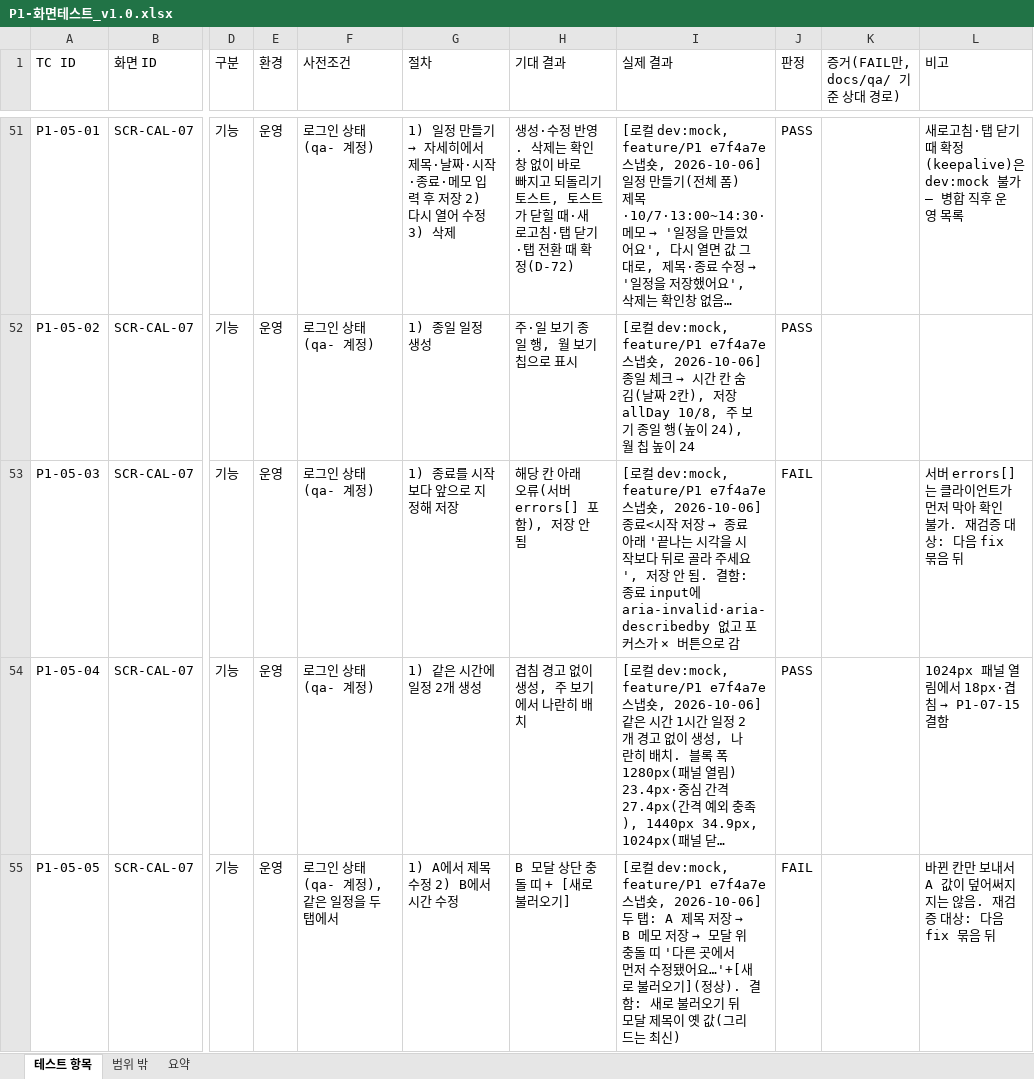
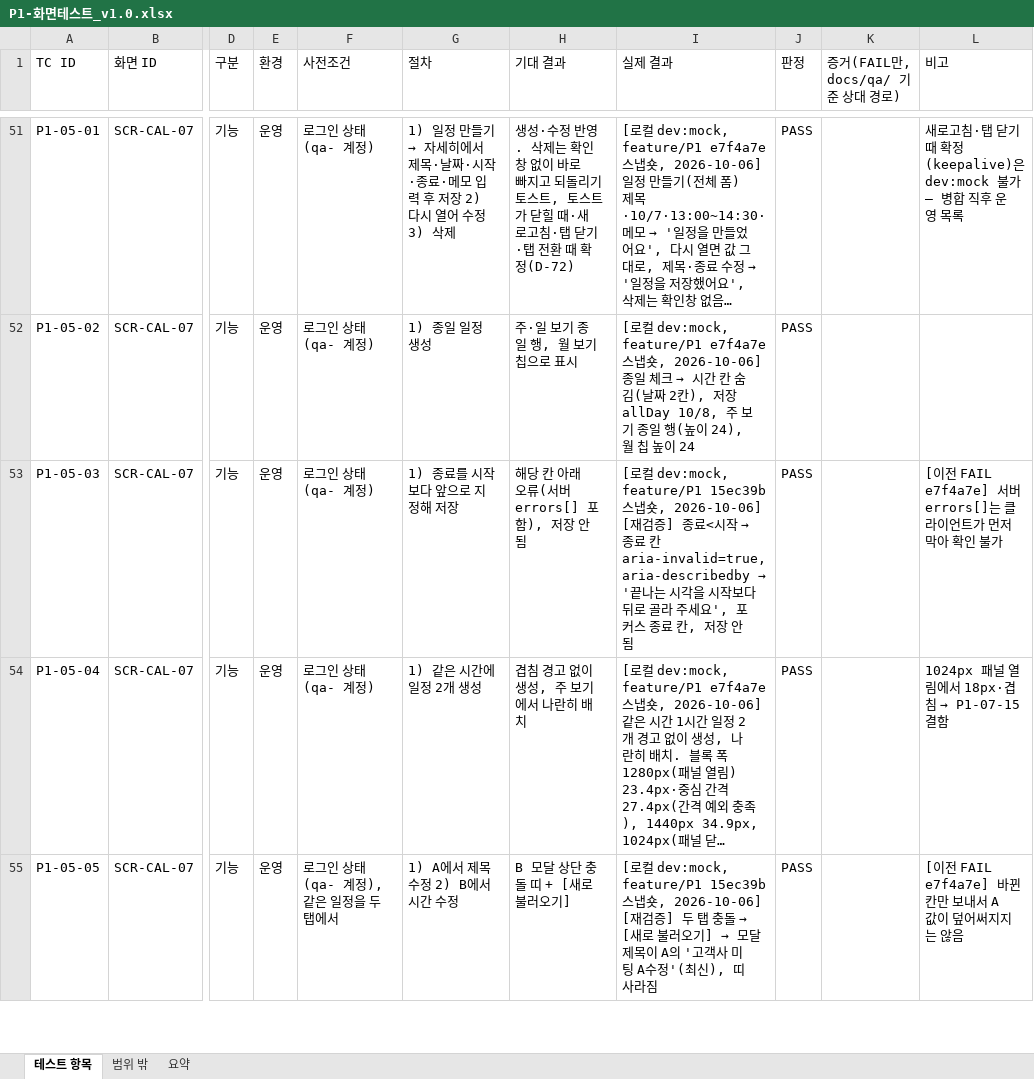
Before and after one commit to tungasa200/erp-project, an Excel workbook: docs/qa/P1-화면테스트_v1.0.xlsx, sheet 테스트 항목, drawn as a sheet; only a part is shown, gaps mark what is left out; long unchanged cells end in …; values as stored, in another font and other column widths than the file's, no cell formats; the diff covers the shown part only; the diff names each change by its address in the sheet, - before the commit and + after, or states it on an @@ line.

```diff
--- a/docs/qa/P1-화면테스트_v1.0.xlsx (sheet 테스트 항목)
+++ b/docs/qa/P1-화면테스트_v1.0.xlsx (sheet 테스트 항목)
@@ I53 (실제 결과): …컬 dev:mock, feature/P1 e7f4a7e 스냅숏, 2026-10-06] 종료<시작 저장 → 종료 아래 '끝나는 시각을 시작보다 뒤로 골라 주세요', 저장 안 됨. 결함: 종료 input에 aria-invalid·aria-describedby 없고 포커스가 × 버튼으로 감 → …컬 dev:mock, feature/P1 15ec39b 스냅숏, 2026-10-06] [재검증] 종료<시작 → 종료 칸 aria-invalid=true, aria-describedby → '끝나는 시각을 시작보다 뒤로 골라 주세요', 포커스 종료 칸, 저장 안 됨 @@
-J53 (판정): FAIL
+J53 (판정): PASS
-L53 (비고): 서버 errors[]는 클라이언트가 먼저 막아 확인 불가. 재검증 대상: 다음 fix 묶음 뒤
+L53 (비고): [이전 FAIL e7f4a7e] 서버 errors[]는 클라이언트가 먼저 막아 확인 불가
@@ I55 (실제 결과): …컬 dev:mock, feature/P1 e7f4a7e 스냅숏, 2026-10-06] 두 탭: A 제목 저장 → B 메모 저장 → 모달 위 충돌 띠 '다른 곳에서 먼저 수정됐어요…'+[새로 불러오기](정상). 결함: 새로 불러오기 뒤 모달 제목이 옛 값(그리드는 최신) → …컬 dev:mock, feature/P1 15ec39b 스냅숏, 2026-10-06] [재검증] 두 탭 충돌 → [새로 불러오기] → 모달 제목이 A의 '고객사 미팅 A수정'(최신), 띠 사라짐 @@
-J55 (판정): FAIL
+J55 (판정): PASS
-L55 (비고): 바뀐 칸만 보내서 A 값이 덮어써지지는 않음. 재검증 대상: 다음 fix 묶음 뒤
+L55 (비고): [이전 FAIL e7f4a7e] 바뀐 칸만 보내서 A 값이 덮어써지지는 않음
```
Also changed, not shown: 44 edited cells elsewhere in this sheet, sheet 요약, cell formats.
